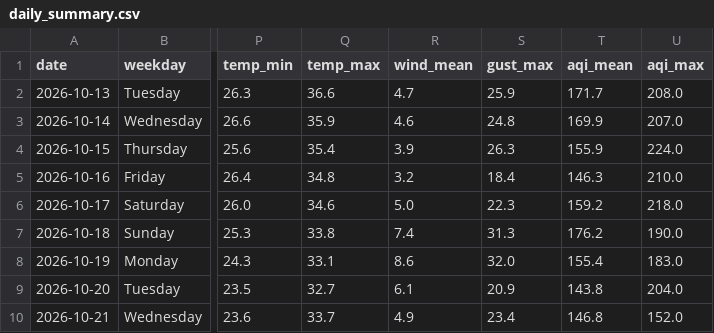
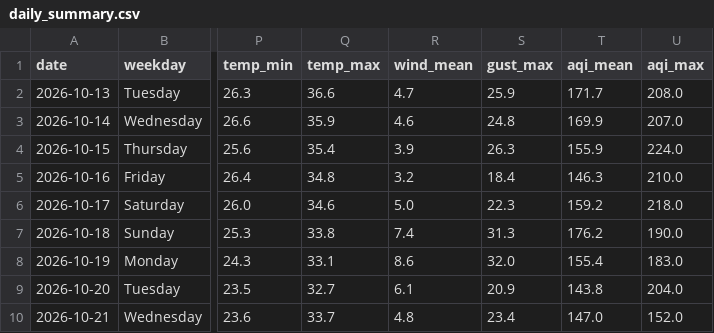
Before and after one commit to wiki-ruhan/Dhaka-Jam-70, a CSV file: data/daily_summary.csv, drawn as a sheet; only a part is shown, gaps mark what is left out; the diff names each change by its address in the sheet, - before the commit and + after, or states it on an @@ line.

```diff
--- a/data/daily_summary.csv
+++ b/data/daily_summary.csv
-R10 (wind_mean): 4.9
+R10 (wind_mean): 4.8
-T10 (aqi_mean): 146.8
+T10 (aqi_mean): 147.0
```
Also changed, not shown: data/conditions.csv, data/daily/ranking/2026-10-21_ranking.csv, 14 other files.
